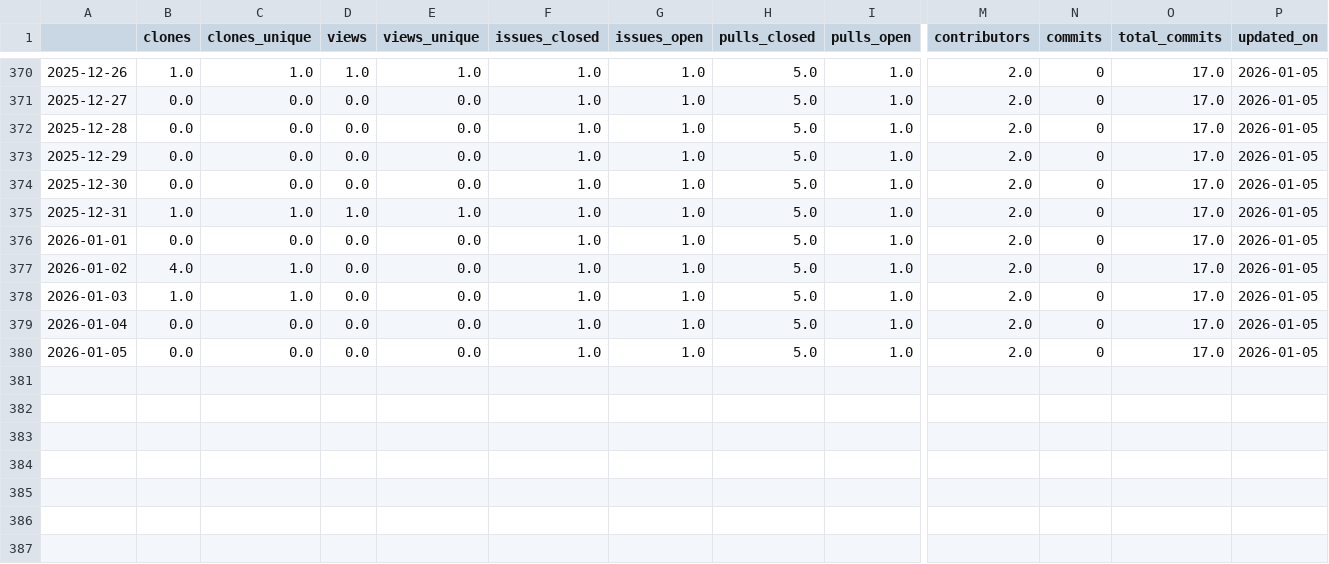
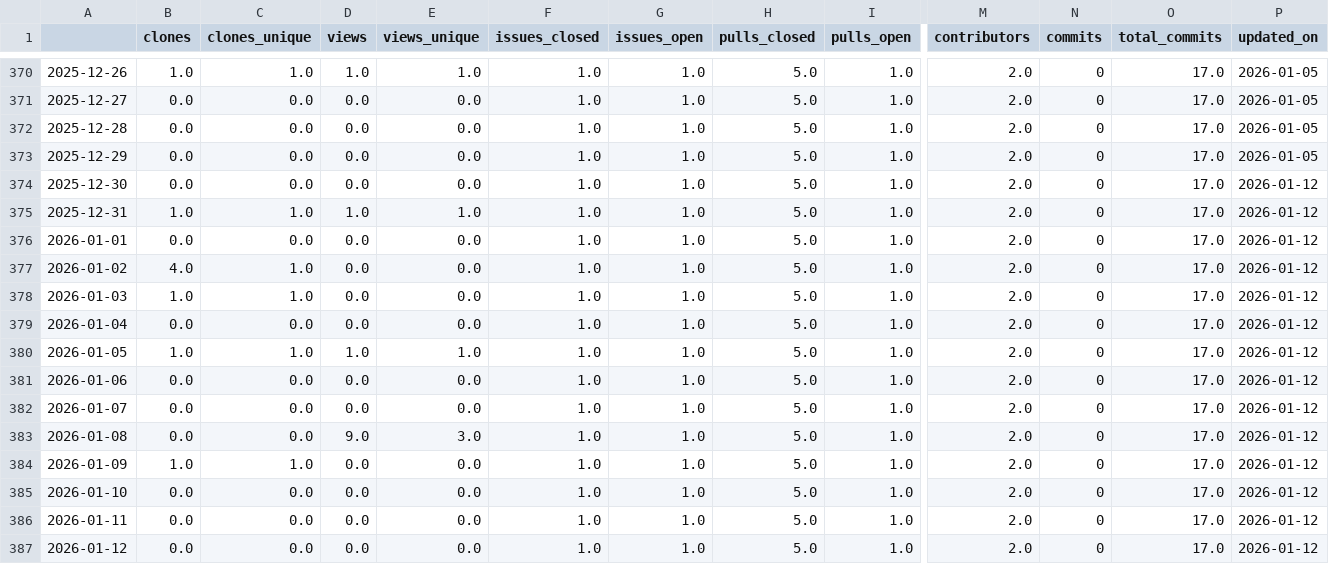
Before and after one commit to RHammond2/osos, a CSV file: data/coral.csv, drawn as a sheet; only a part is shown, gaps mark what is left out; rows hold the shown columns only; the diff names each change by its address in the sheet, - before the commit and + after, or states it on an @@ line.

```diff
--- a/data/coral.csv
+++ b/data/coral.csv
-P374:P380 (updated_on): 2026-01-05
+P374:P380 (updated_on): 2026-01-12
-B380 (clones): 0.0
+B380 (clones): 1.0
-C380 (clones_unique): 0.0
+C380 (clones_unique): 1.0
-D380 (views): 0.0
+D380 (views): 1.0
-E380 (views_unique): 0.0
+E380 (views_unique): 1.0
+row 381: 2026-01-06 | 0.0 | 0.0 | 0.0 | 0.0 | 1.0 | 1.0 | 5.0 | 1.0 | 2.0 | 0 | 17.0 | 2026-01-12
+row 382: 2026-01-07 | 0.0 | 0.0 | 0.0 | 0.0 | 1.0 | 1.0 | 5.0 | 1.0 | 2.0 | 0 | 17.0 | 2026-01-12
+row 383: 2026-01-08 | 0.0 | 0.0 | 9.0 | 3.0 | 1.0 | 1.0 | 5.0 | 1.0 | 2.0 | 0 | 17.0 | 2026-01-12
+row 384: 2026-01-09 | 1.0 | 1.0 | 0.0 | 0.0 | 1.0 | 1.0 | 5.0 | 1.0 | 2.0 | 0 | 17.0 | 2026-01-12
+row 385: 2026-01-10 | 0.0 | 0.0 | 0.0 | 0.0 | 1.0 | 1.0 | 5.0 | 1.0 | 2.0 | 0 | 17.0 | 2026-01-12
+row 386: 2026-01-11 | 0.0 | 0.0 | 0.0 | 0.0 | 1.0 | 1.0 | 5.0 | 1.0 | 2.0 | 0 | 17.0 | 2026-01-12
+row 387: 2026-01-12 | 0.0 | 0.0 | 0.0 | 0.0 | 1.0 | 1.0 | 5.0 | 1.0 | 2.0 | 0 | 17.0 | 2026-01-12
```
Also changed, not shown: data/landbosse.csv, data/openoa.csv, 13 other files.
